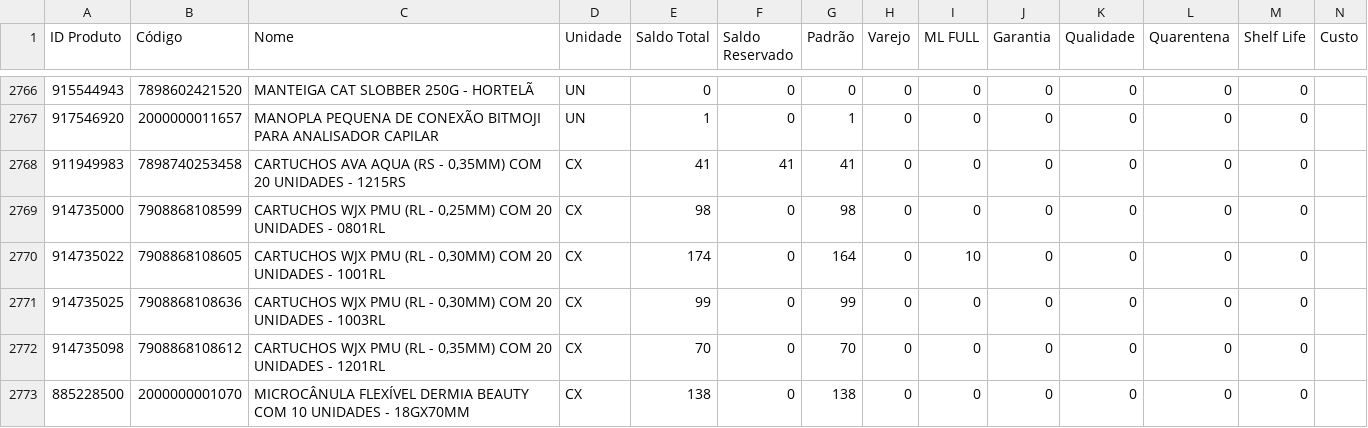
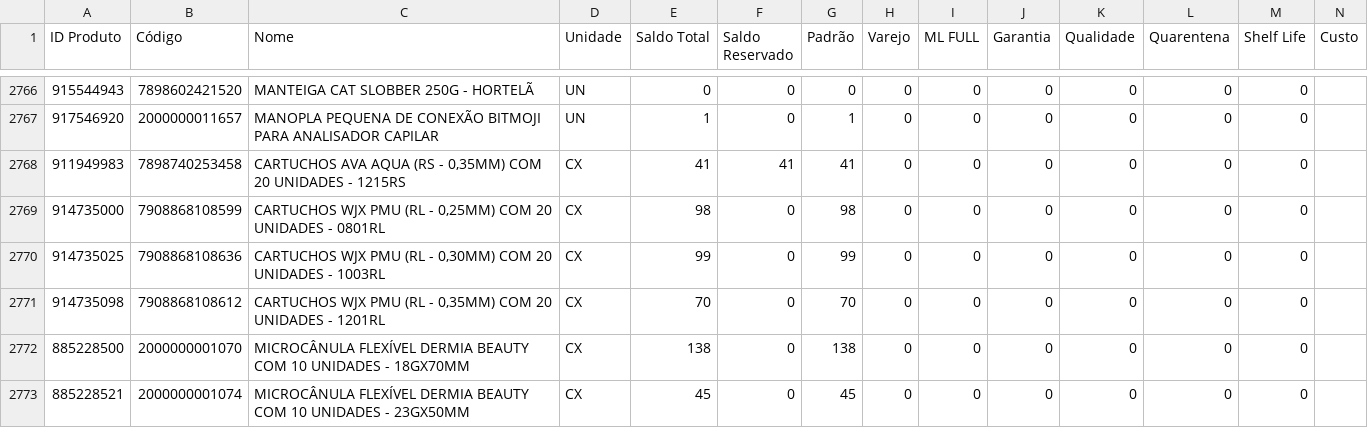
Before and after one commit to JhonatanAlmeida02/tiny-erp, a CSV file: TB_bases/Tb_BaseEstoque_Tiny.csv, drawn as a sheet; only a part is shown, gaps mark what is left out; the shorter side is filled out with more unchanged rows; the diff covers the shown part only.

```diff
--- a/TB_bases/Tb_BaseEstoque_Tiny.csv
+++ b/TB_bases/Tb_BaseEstoque_Tiny.csv
@@ -2769,3 +2769,2 @@
 914735000;7908868108599;CARTUCHOS WJX PMU (RL - 0,25MM) COM 20 UNIDADES - 0801RL;CX;98;0;98;0;0;0;0;0;0;
-914735022;7908868108605;CARTUCHOS WJX PMU (RL - 0,30MM) COM 20 UNIDADES - 1001RL;CX;174;0;164;0;10;0;0;0;0;
 914735025;7908868108636;CARTUCHOS WJX PMU (RL - 0,30MM) COM 20 UNIDADES - 1003RL;CX;99;0;99;0;0;0;0;0;0;
```
Also changed, not shown: 7 added rows and 6 removed rows elsewhere in this file, 1 other file.
